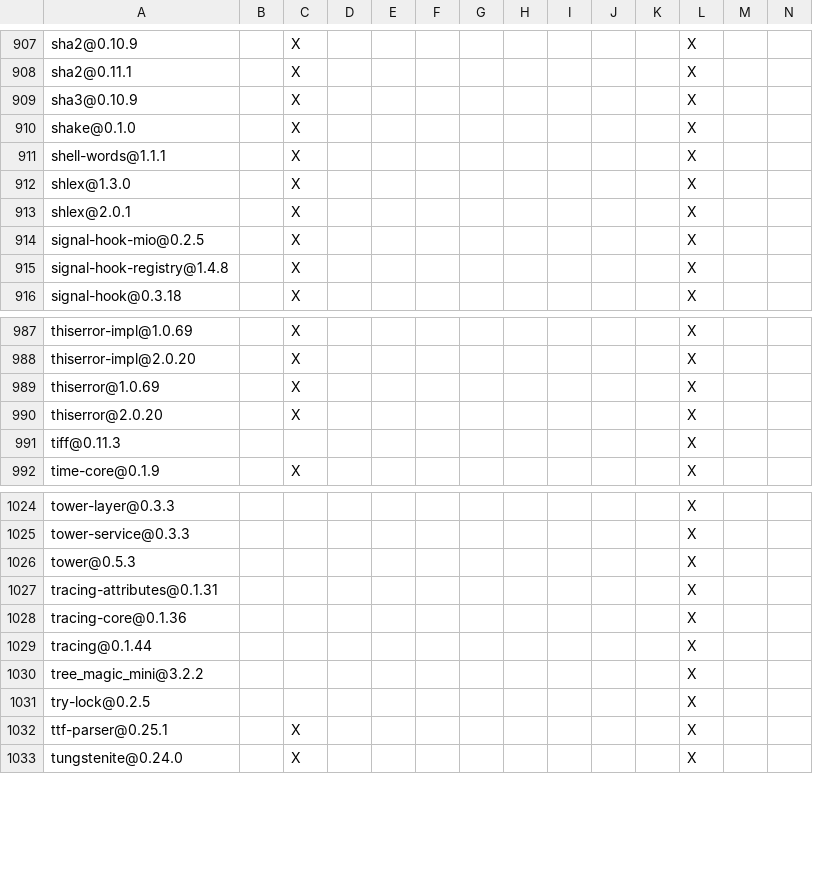
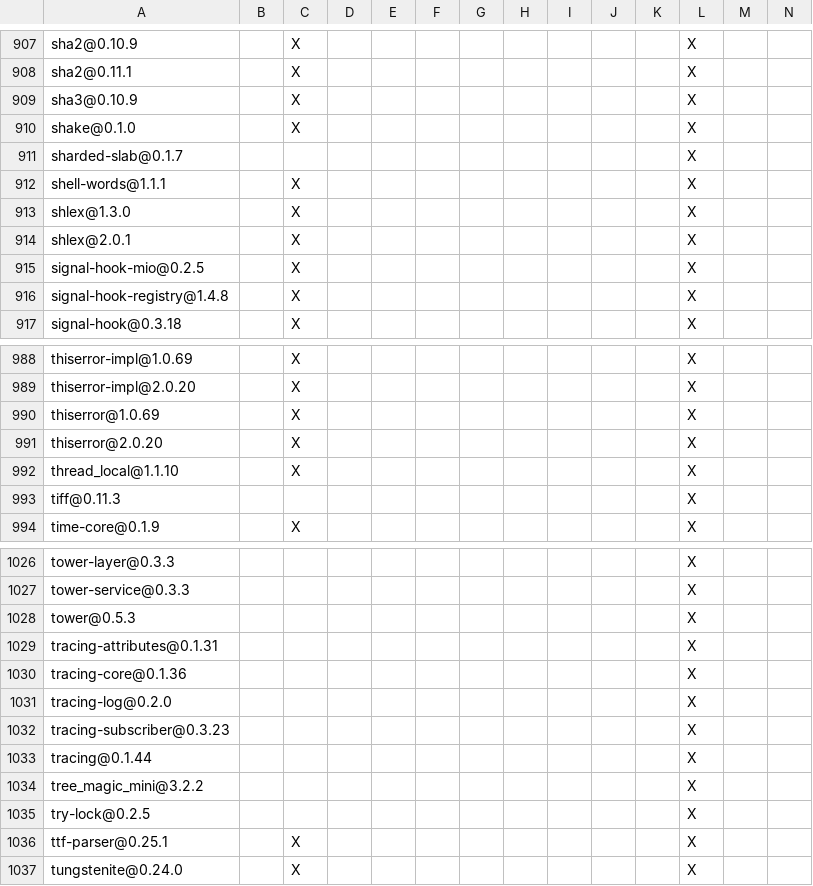
Before and after one commit to agent-memory-atlas-archive/apache--maka, a TSV file: products/maka/cli/DEPENDENCIES.rust.tsv, drawn as a sheet; only a part is shown, gaps mark what is left out; rows hold the shown columns only; the diff names each change by its address in the sheet, - before the commit and + after, or states it on an @@ line.

```diff
--- a/products/maka/cli/DEPENDENCIES.rust.tsv
+++ b/products/maka/cli/DEPENDENCIES.rust.tsv
+row 911: sharded-slab@0.1.7 |  |  |  |  |  |  |  |  |  |  | X
+row 992: thread_local@1.1.10 |  | X |  |  |  |  |  |  |  |  | X
+row 1031: tracing-log@0.2.0 |  |  |  |  |  |  |  |  |  |  | X
+row 1032: tracing-subscriber@0.3.23 |  |  |  |  |  |  |  |  |  |  | X
```
Also changed, not shown: 9 other files.
